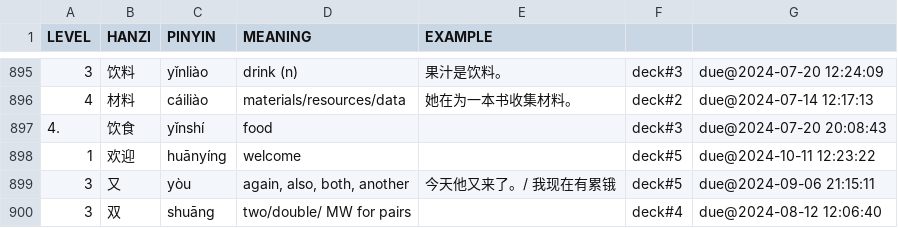
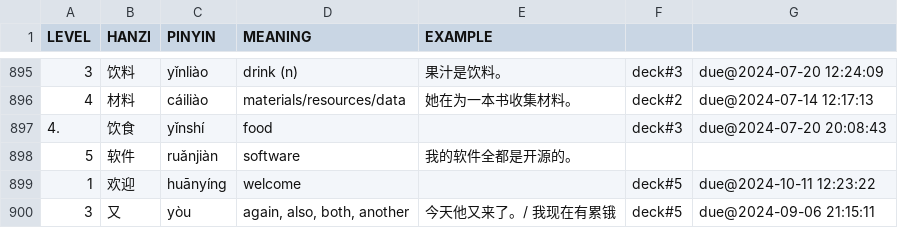
Before and after one commit to proycon/vocadata, a TSV file: zh/myorder.tsv, drawn as a sheet; only a part is shown, gaps mark what is left out; the shorter side is filled out with more unchanged rows.

Commit message:
added word

```diff
--- a/zh/myorder.tsv
+++ b/zh/myorder.tsv
@@ -897,2 +897,3 @@ LEVEL	HANZI	PINYIN	MEANING	EXAMPLE
 4.	饮食	yǐnshí	food		deck#3	due@2024-07-20 20:08:43
+5	软件	ruǎnjiàn	software	我的软件全都是开源的。
 1	欢迎	huānyíng	welcome		deck#5	due@2024-10-11 12:23:22
```
